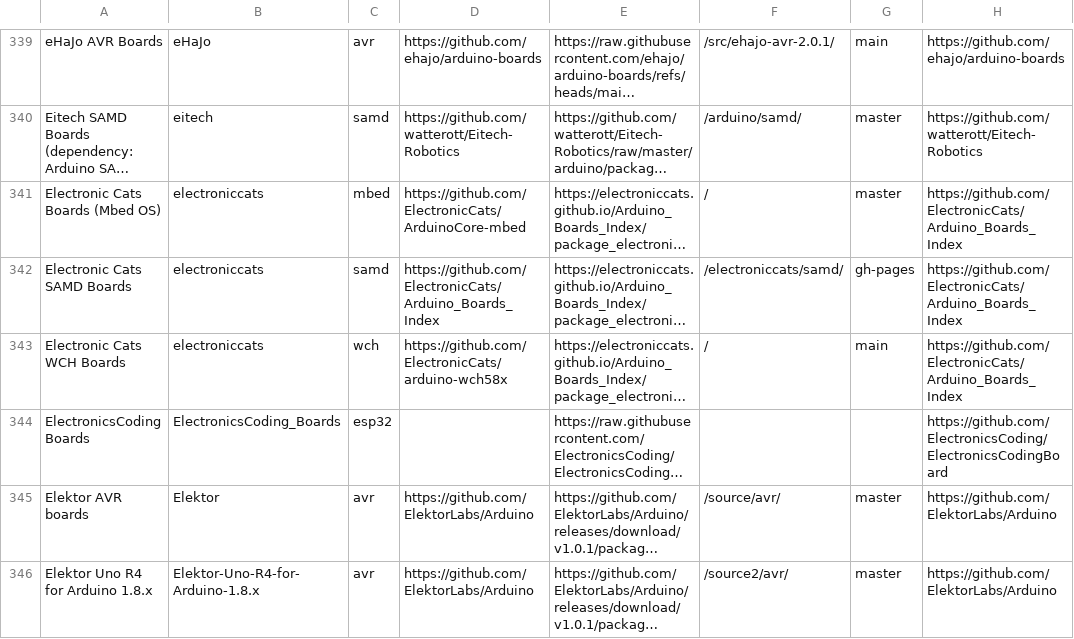
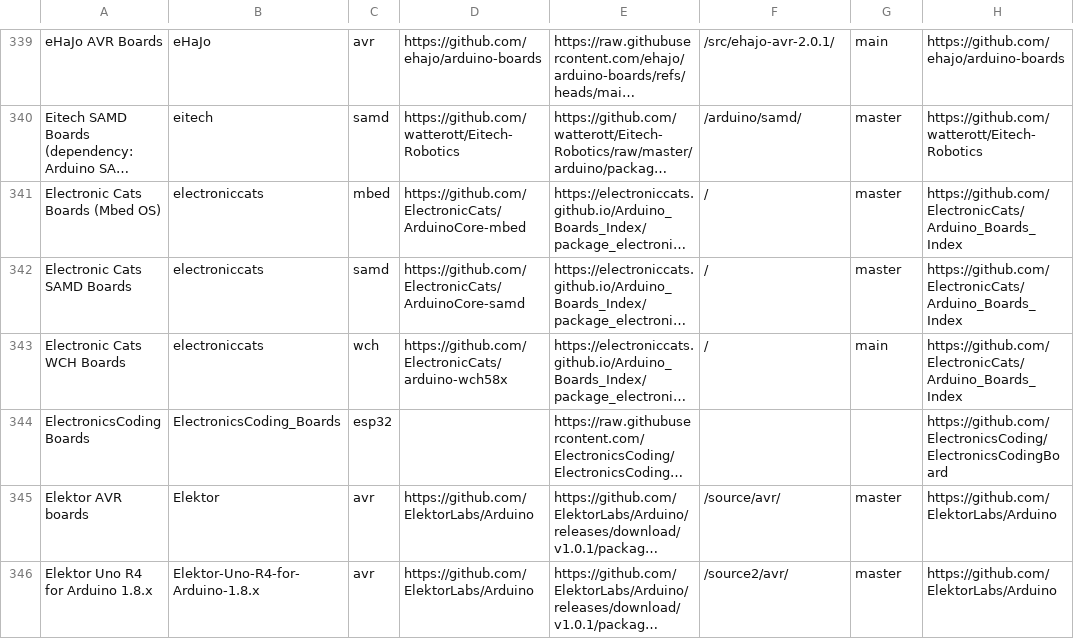
Before and after one commit to per1234/inoplatforms, a TSV file: ino-hardware-package-list.tsv, drawn as a sheet; only a part is shown, gaps mark what is left out; long unchanged cells end in …; the diff names each change by its address in the sheet, - before the commit and + after, or states it on an @@ line.

Commit message:
Update platform source data for `electroniccats:samd`
The platform source files are now hosted in a dedicated repository.

```diff
--- a/ino-hardware-package-list.tsv
+++ b/ino-hardware-package-list.tsv
-D342: https://github.com/ElectronicCats/Arduino_Boards_Index
+D342: https://github.com/ElectronicCats/ArduinoCore-samd
-F342: /electroniccats/samd/
+F342: /
-G342: gh-pages
+G342: master
```
